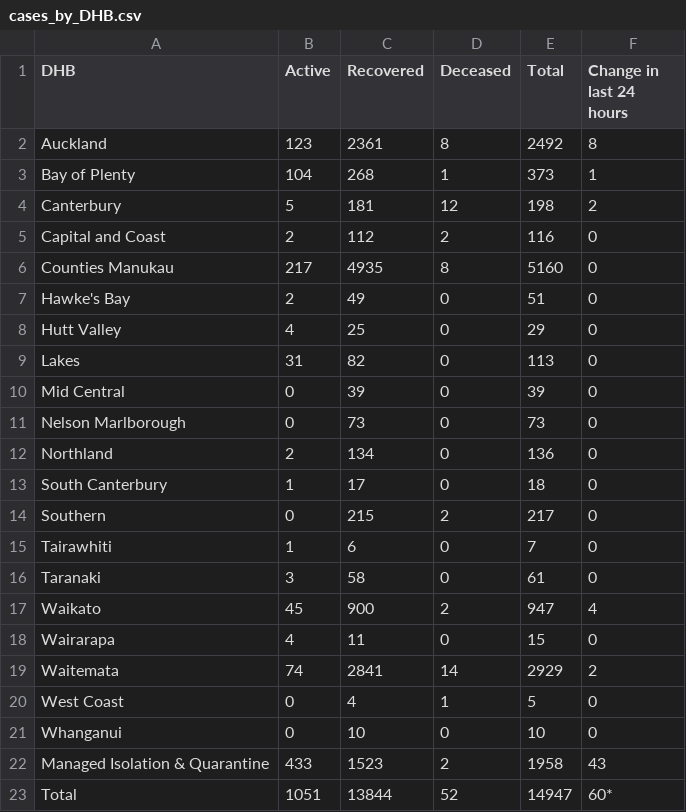
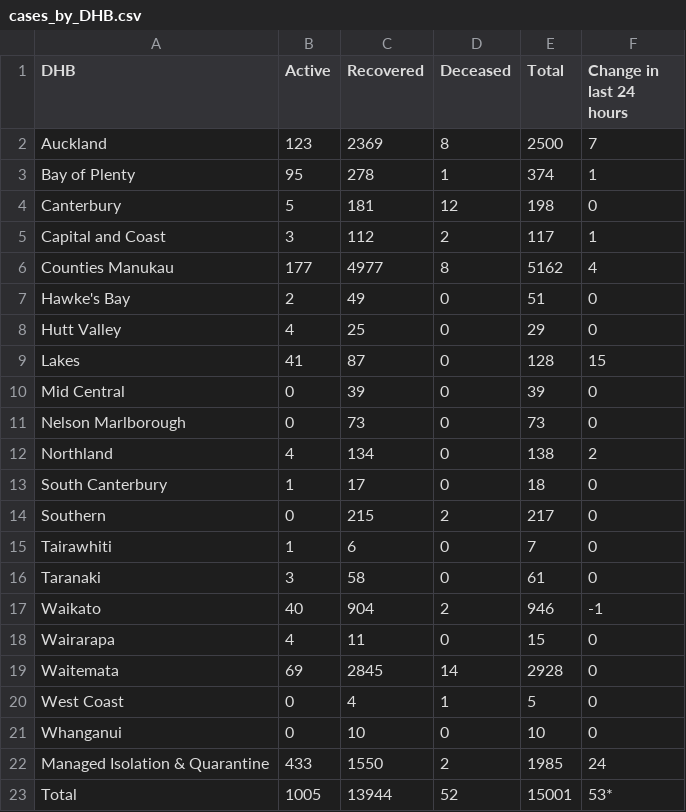
Before and after one commit to UoA-eResearch/nz-covid19-data-auto, a CSV file: cases_by_DHB.csv, drawn as a sheet.

```diff
--- a/cases_by_DHB.csv
+++ b/cases_by_DHB.csv
@@ -1,13 +1,13 @@
 DHB,Active,Recovered,Deceased,Total,Change in last 24 hours
-Auckland,123,2361,8,2492,8
-Bay of Plenty,104,268,1,373,1
-Canterbury,5,181,12,198,2
-Capital and Coast,2,112,2,116,0
-Counties Manukau,217,4935,8,5160,0
+Auckland,123,2369,8,2500,7
+Bay of Plenty,95,278,1,374,1
+Canterbury,5,181,12,198,0
+Capital and Coast,3,112,2,117,1
+Counties Manukau,177,4977,8,5162,4
 Hawke's Bay,2,49,0,51,0
 Hutt Valley,4,25,0,29,0
-Lakes,31,82,0,113,0
+Lakes,41,87,0,128,15
 Mid Central,0,39,0,39,0
 Nelson Marlborough,0,73,0,73,0
-Northland,2,134,0,136,0
+Northland,4,134,0,138,2
 South Canterbury,1,17,0,18,0
@@ -16,8 +16,8 @@ Tairawhiti,1,6,0,7,0
 Taranaki,3,58,0,61,0
-Waikato,45,900,2,947,4
+Waikato,40,904,2,946,-1
 Wairarapa,4,11,0,15,0
-Waitemata,74,2841,14,2929,2
+Waitemata,69,2845,14,2928,0
 West Coast,0,4,1,5,0
 Whanganui,0,10,0,10,0
-Managed Isolation & Quarantine,433,1523,2,1958,43
-Total,1051,13844,52,14947,60*
+Managed Isolation & Quarantine,433,1550,2,1985,24
+Total,1005,13944,52,15001,53*
```
Also changed, not shown: cases_by_ethnicity.csv, data.csv, 4 other files.
